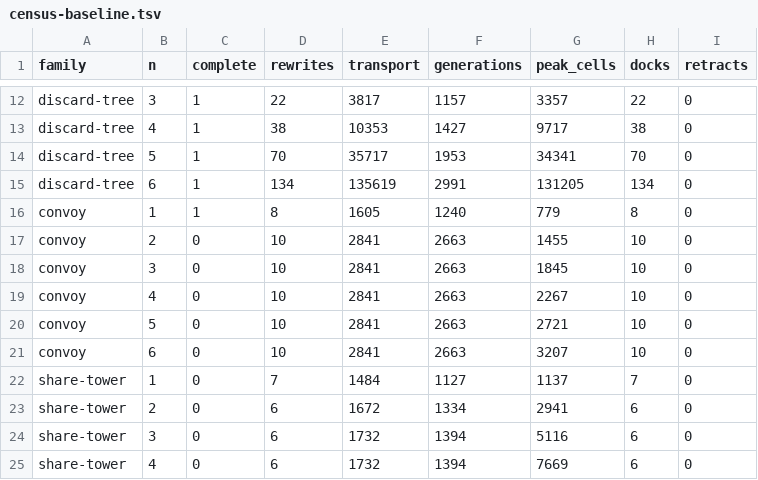
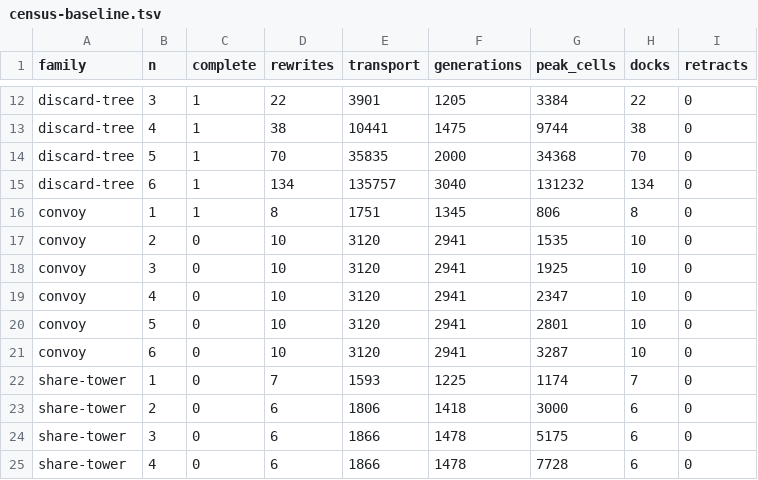
Before and after one commit to libdither/disp, a TSV file: evaluators/rust-ca-lattice/crate/census-baseline.tsv, drawn as a sheet; only a part is shown, gaps mark what is left out; the diff covers the shown part only; the diff names each change by its address in the sheet, - before the commit and + after, or states it on an @@ line.

```diff
--- a/evaluators/rust-ca-lattice/crate/census-baseline.tsv
+++ b/evaluators/rust-ca-lattice/crate/census-baseline.tsv
-E12 (transport): 3817
+E12 (transport): 3901
-F12 (generations): 1157
+F12 (generations): 1205
-G12 (peak_cells): 3357
+G12 (peak_cells): 3384
-E13 (transport): 10353
+E13 (transport): 10441
-F13 (generations): 1427
+F13 (generations): 1475
-G13 (peak_cells): 9717
+G13 (peak_cells): 9744
-E14 (transport): 35717
+E14 (transport): 35835
-F14 (generations): 1953
+F14 (generations): 2000
-G14 (peak_cells): 34341
+G14 (peak_cells): 34368
-E15 (transport): 135619
+E15 (transport): 135757
-F15 (generations): 2991
+F15 (generations): 3040
-G15 (peak_cells): 131205
+G15 (peak_cells): 131232
-E16 (transport): 1605
+E16 (transport): 1751
-F16 (generations): 1240
+F16 (generations): 1345
-G16 (peak_cells): 779
+G16 (peak_cells): 806
-E17:E21 (transport): 2841
+E17:E21 (transport): 3120
-F17:F21 (generations): 2663
+F17:F21 (generations): 2941
-G17 (peak_cells): 1455
+G17 (peak_cells): 1535
-G18 (peak_cells): 1845
+G18 (peak_cells): 1925
-G19 (peak_cells): 2267
+G19 (peak_cells): 2347
-G20 (peak_cells): 2721
+G20 (peak_cells): 2801
-G21 (peak_cells): 3207
+G21 (peak_cells): 3287
-E22 (transport): 1484
+E22 (transport): 1593
-F22 (generations): 1127
+F22 (generations): 1225
-G22 (peak_cells): 1137
+G22 (peak_cells): 1174
-E23 (transport): 1672
+E23 (transport): 1806
-F23 (generations): 1334
+F23 (generations): 1418
-G23 (peak_cells): 2941
+G23 (peak_cells): 3000
-E24:E25 (transport): 1732
+E24:E25 (transport): 1866
-F24:F25 (generations): 1394
+F24:F25 (generations): 1478
-G24 (peak_cells): 5116
+G24 (peak_cells): 5175
-G25 (peak_cells): 7669
+G25 (peak_cells): 7728
```
Also changed, not shown: 39 edited cells elsewhere in this file, 6 other files.
